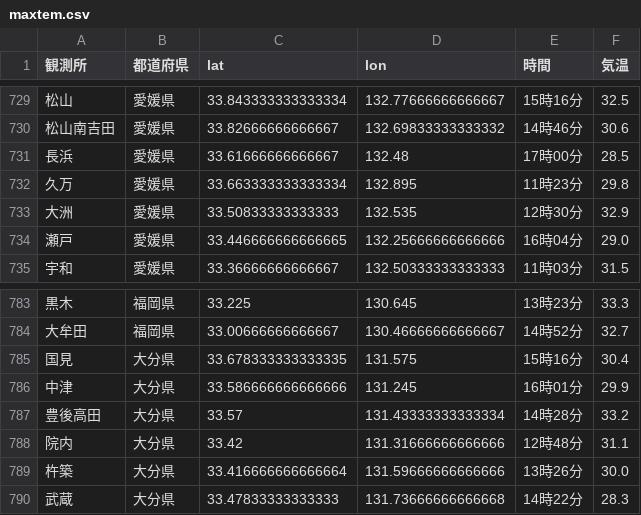
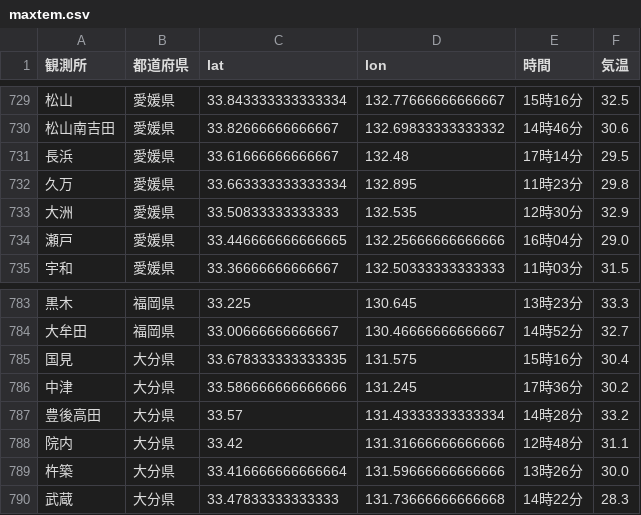
Before and after one commit to Nikkei-Visual-Data-Journalism/JMA, a CSV file: maxtem.csv, drawn as a sheet; only a part is shown, gaps mark what is left out.

Commit message:
Update csv files

```diff
--- a/maxtem.csv
+++ b/maxtem.csv
@@ -730,3 +730,3 @@
 松山南吉田,愛媛県,33.82666666666667,132.69833333333332,14時46分,30.6
-長浜,愛媛県,33.61666666666667,132.48,17時00分,28.5
+長浜,愛媛県,33.61666666666667,132.48,17時14分,29.5
 久万,愛媛県,33.663333333333334,132.895,11時23分,29.8
@@ -785,3 +785,3 @@
 国見,大分県,33.678333333333335,131.575,15時16分,30.4
-中津,大分県,33.586666666666666,131.245,16時01分,29.9
+中津,大分県,33.586666666666666,131.245,17時36分,30.2
 豊後高田,大分県,33.57,131.43333333333334,14時28分,33.2
```
